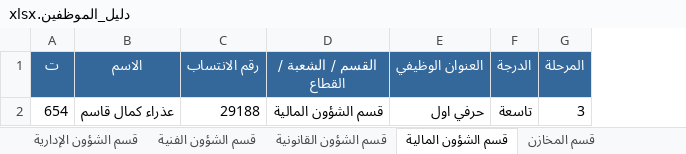
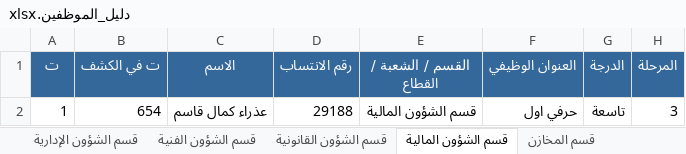
Before and after one commit to safety-training-iq/course, an Excel workbook: employees/دليل_الموظفين.xlsx, sheet قسم الشؤون المالية, drawn as a sheet; only a part is shown; values as stored, in another font and other column widths than the file's, no borders; the diff names each change by its address in the sheet, - before the commit and + after, or states it on an @@ line.

```diff
--- a/employees/دليل_الموظفين.xlsx (sheet قسم الشؤون المالية)
+++ b/employees/دليل_الموظفين.xlsx (sheet قسم الشؤون المالية)
+column B (ت في الكشف), row 2: 654
-A2 (ت): 654
+A2 (ت): 1
```
Also changed, not shown: sheet الكل - أبجدي, sheet قطاع الصدر الأول, sheet قسم التنفيذ والمشاريع الكهربائي, sheet قطاع الشعب, sheet الاتصالات تشغيل الشمالي, sheet الاتصالات تشغيل الجنوبي, 34 more sheets, other sheet tabs, 2 other files.
